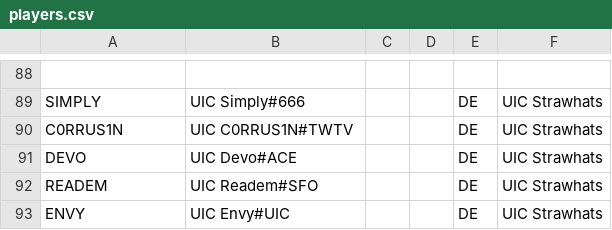
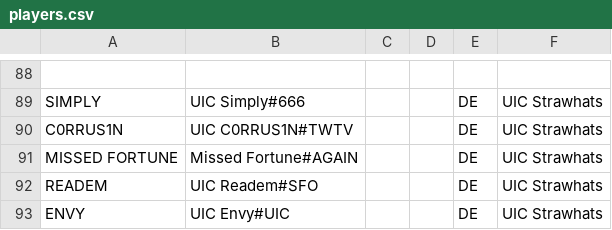
Before and after one commit to UICMaster/UIC_ANALYSIS_FRONTEND, a CSV file: data/players.csv, drawn as a sheet; only a part is shown, gaps mark what is left out.

```diff
--- a/data/players.csv
+++ b/data/players.csv
@@ -90,3 +90,3 @@ SIMPLY,UIC Simply#666,,,DE,UIC Strawhats
 C0RRUS1N,UIC C0RRUS1N#TWTV,,,DE,UIC Strawhats
-DEVO,UIC Devo#ACE,,,DE,UIC Strawhats
+MISSED FORTUNE,Missed Fortune#AGAIN,,,DE,UIC Strawhats
 READEM,UIC Readem#SFO,,,DE,UIC Strawhats
```
